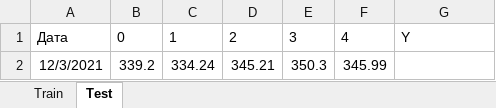
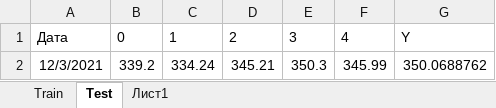
Before and after one commit to mvs0301/ODMExcel, an Excel workbook: Topic 6/СеминарПИ20-3_21.xlsx, sheet Test, drawn as a sheet; values as stored, in another font and other column widths than the file's, no borders; table styles not drawn; the diff names each change by its address in the sheet, - before the commit and + after, or states it on an @@ line.

Commit message:
Add files via upload

```diff
--- a/Topic 6/СеминарПИ20-3_21.xlsx (sheet Test)
+++ b/Topic 6/СеминарПИ20-3_21.xlsx (sheet Test)
+sheet tab: Лист1
-G2: (empty)
+G2: 350.0688762
```
